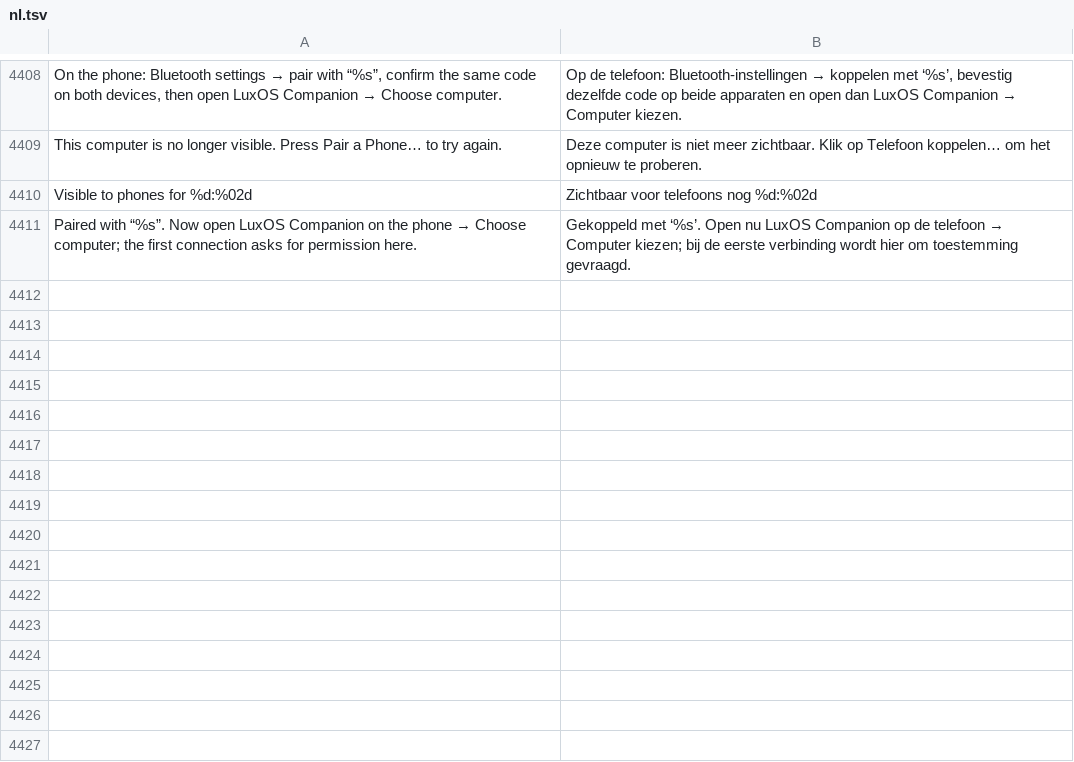
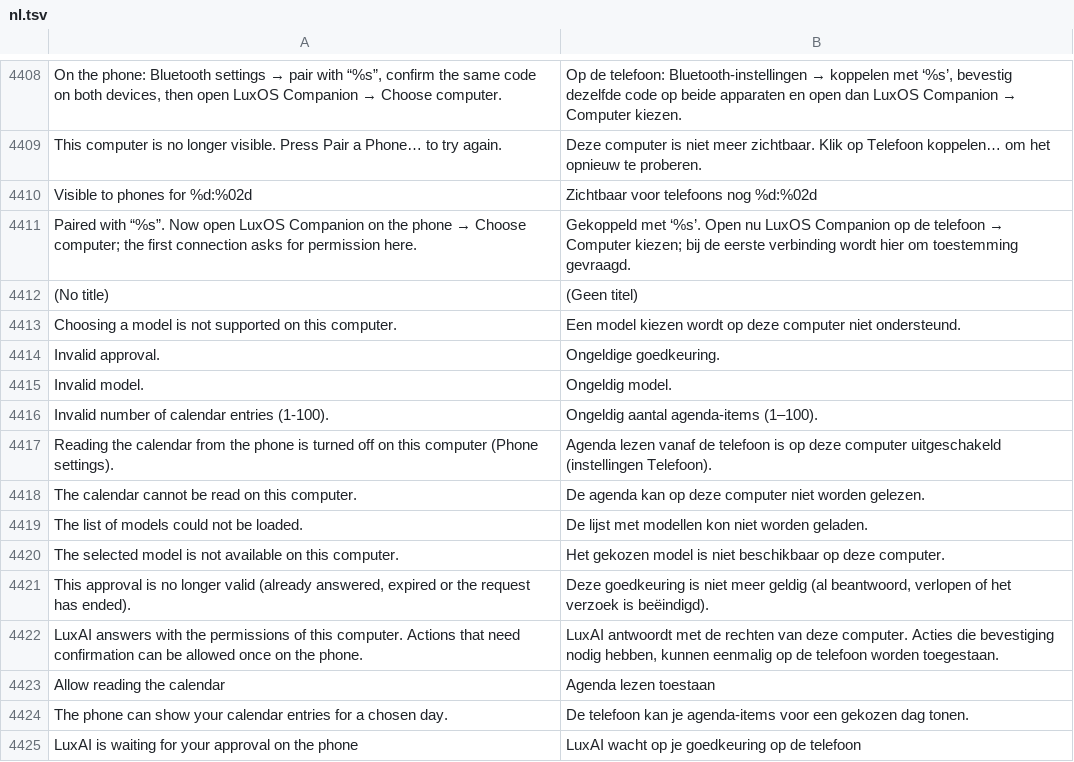
Before and after one commit to luxopes/LuxOS-Arch, a TSV file: packages/luxos-i18n/files/nl.tsv, drawn as a sheet; only a part is shown, gaps mark what is left out; the diff names each change by its address in the sheet, - before the commit and + after, or states it on an @@ line.

```diff
--- a/packages/luxos-i18n/files/nl.tsv
+++ b/packages/luxos-i18n/files/nl.tsv
+row 4412: (No title) | (Geen titel)
+row 4413: Choosing a model is not supported on this computer. | Een model kiezen wordt op deze computer niet ondersteund.
+row 4414: Invalid approval. | Ongeldige goedkeuring.
+row 4415: Invalid model. | Ongeldig model.
+row 4416: Invalid number of calendar entries (1-100). | Ongeldig aantal agenda-items (1–100).
+row 4417: Reading the calendar from the phone is turned off on this computer (Phone settings). | Agenda lezen vanaf de telefoon is op deze computer uitgeschakeld (instellingen Telefoon).
+row 4418: The calendar cannot be read on this computer. | De agenda kan op deze computer niet worden gelezen.
+row 4419: The list of models could not be loaded. | De lijst met modellen kon niet worden geladen.
+row 4420: The selected model is not available on this computer. | Het gekozen model is niet beschikbaar op deze computer.
+row 4421: This approval is no longer valid (already answered, expired or the request has ended). | Deze goedkeuring is niet meer geldig (al beantwoord, verlopen of het verzoek is beëindigd).
+row 4422: LuxAI answers with the permissions of this computer. Actions that need confirmation can be allowed once on the phone. | LuxAI antwoordt met de rechten van deze computer. Acties die bevestiging nodig hebben, kunnen eenmalig op de telefoon worden toegestaan.
+row 4423: Allow reading the calendar | Agenda lezen toestaan
+row 4424: The phone can show your calendar entries for a chosen day. | De telefoon kan je agenda-items voor een gekozen dag tonen.
+row 4425: LuxAI is waiting for your approval on the phone | LuxAI wacht op je goedkeuring op de telefoon
```
Also changed, not shown: packages/luxos-i18n/files/cs.tsv, packages/luxos-i18n/files/es.tsv, 22 other files.
